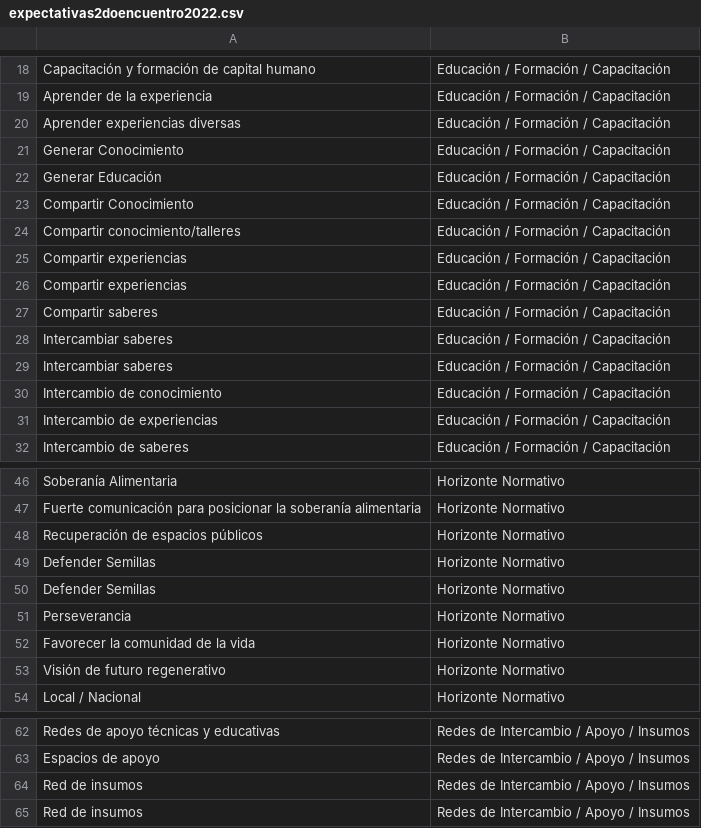
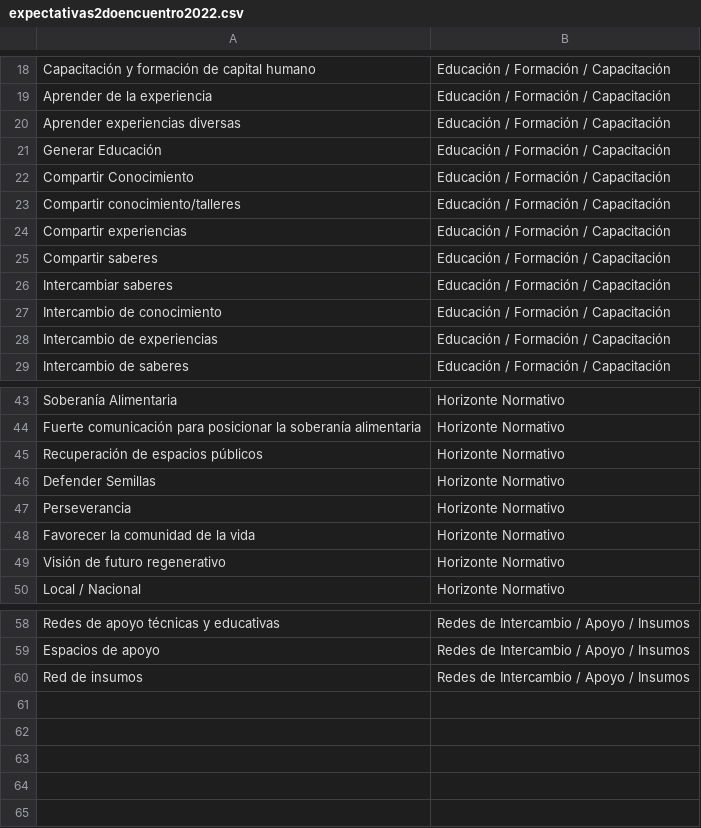
Before and after one commit to MAUdatos/visualizaciones, a CSV file: expectativas2doencuentro2022.csv, drawn as a sheet; only a part is shown, gaps mark what is left out; the diff names each change by its address in the sheet, - before the commit and + after, or states it on an @@ line.

Commit message:
Update expectativas2doencuentro2022.csv

```diff
--- a/expectativas2doencuentro2022.csv
+++ b/expectativas2doencuentro2022.csv
-row 21: Generar Conocimiento | Educación / Formación / Capacitación
-row 26: Compartir experiencias | Educación / Formación / Capacitación
-row 28: Intercambiar saberes | Educación / Formación / Capacitación
-row 50: Defender Semillas | Horizonte Normativo
-row 64: Red de insumos | Redes de Intercambio / Apoyo / Insumos
```
